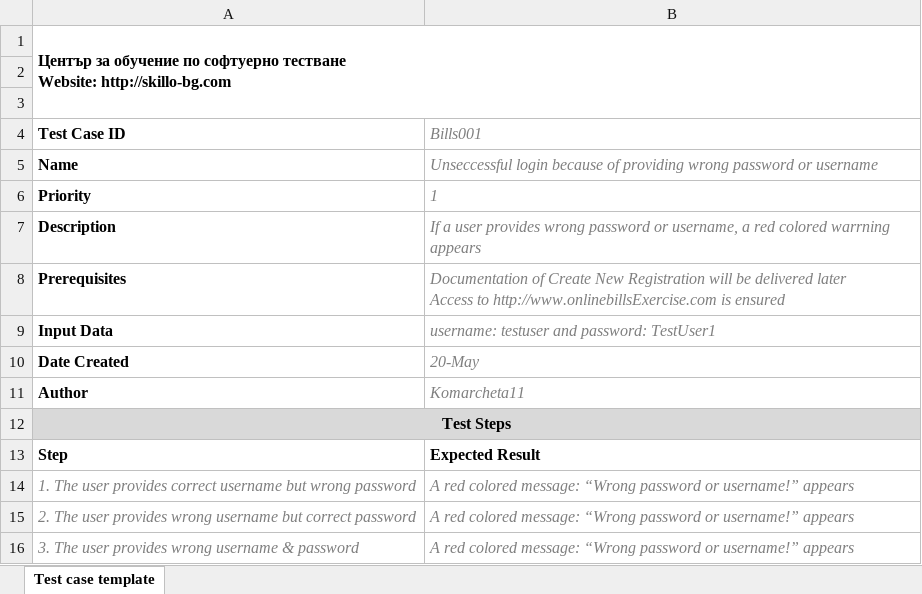
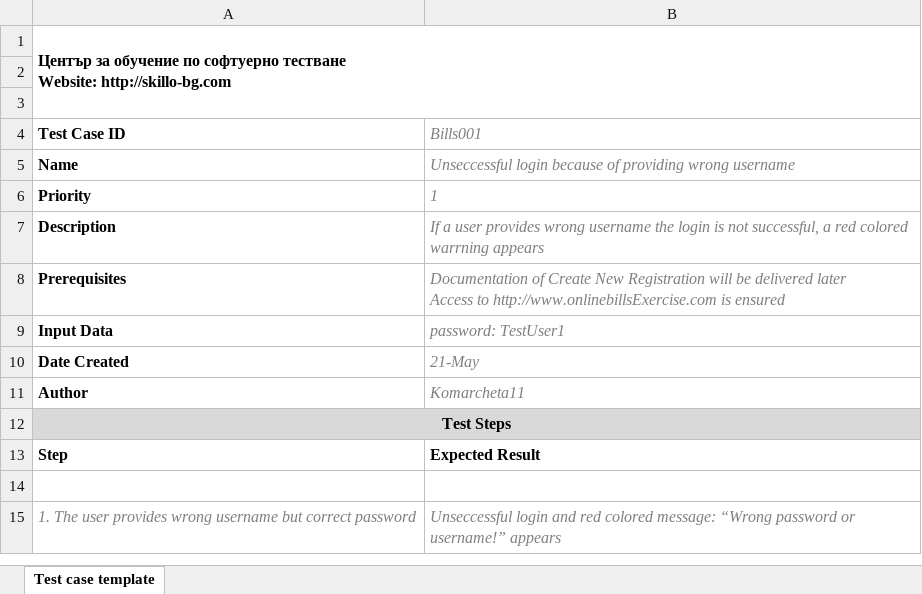
Before and after one commit to htjurkmen/softwaretestingsk04, an Excel workbook: EmiMollova/Test Cases Bills Homework/Test Case Bills001.xlsx, sheet Test case template, drawn as a sheet; values as stored, in another font and other column widths than the file's, no borders; charts and pictures not drawn; the diff names each change by its address in the sheet, - before the commit and + after, or states it on an @@ line.

```diff
--- a/EmiMollova/Test Cases Bills Homework/Test Case Bills001.xlsx (sheet Test case template)
+++ b/EmiMollova/Test Cases Bills Homework/Test Case Bills001.xlsx (sheet Test case template)
-B5 (Bills001): …providing wrong password or username
+B5 (Bills001): …providing wrong username
-B7 (Bills001): …provides wrong password or username, a red…
+B7 (Bills001): …provides wrong username the login is not successful, a red…
-B9 (Bills001): username: testuser and password: TestUser1
+B9 (Bills001): password: TestUser1
-B10 (Bills001): 20-May
+B10 (Bills001): 21-May
-row 14: 1. The user provides correct username but wrong password | A red colored message: “Wrong password or username!” appears
+row 14: (empty)
-A15 (Test Case ID): 2. The user…
+A15 (Test Case ID): 1. The user…
-B15 (Bills001): A red colored…
+B15 (Bills001): Unseccessful login and red colored…
-row 16: 3. The user provides wrong username & password | A red colored message: “Wrong password or username!” appears
```
Also changed, not shown: EmiMollova/Test Cases Bills Homework/Test Case Bills002.xlsx, EmiMollova/Test Cases Bills Homework/Test Case Bills003.xlsx, 8 other files.
